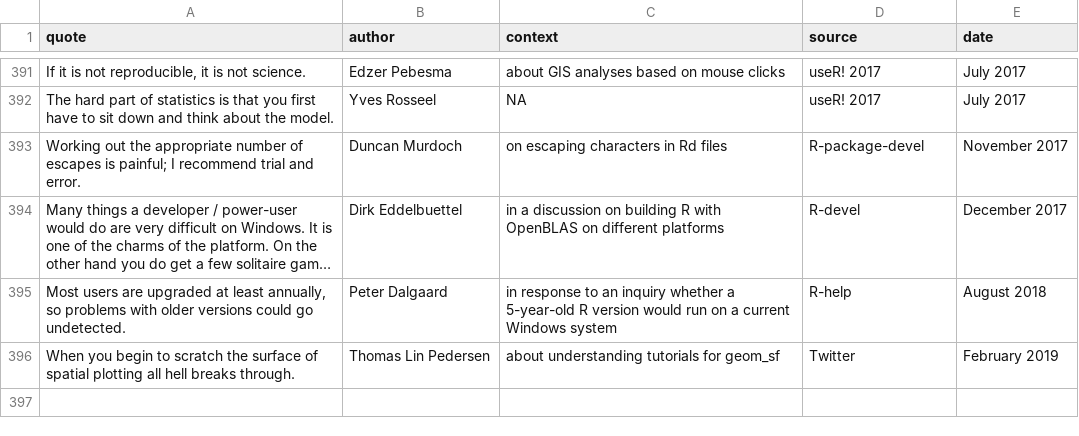
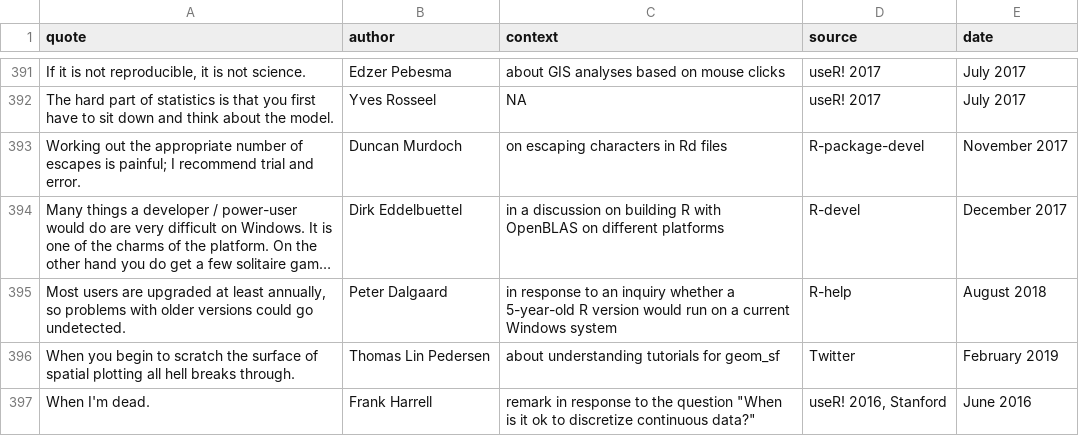
Before and after one commit to r-forge/fortunes, a CSV file: pkg/inst/fortunes/fortunes.csv, drawn as a sheet; only a part is shown, gaps mark what is left out; long unchanged cells end in ….

Commit message:
Frank Harrell on discretizing continuous data
git-svn-id: svn://svn.r-forge.r-project.org/svnroot/fortunes@460 edb9625f-4e0d-4859-8d74-9fd3b1da38cb

```diff
--- a/pkg/inst/fortunes/fortunes.csv
+++ b/pkg/inst/fortunes/fortunes.csv
@@ -396 +396,2 @@ Most users are upgraded at least annually, so problems with older versions could
 When you begin to scratch the surface of spatial plotting all hell breaks through.;Thomas Lin Pedersen;about understanding tutorials for geom_sf;Twitter;February 2019
+When I'm dead.;Frank Harrell;"remark in response to the question ""When is it ok to discretize continuous data?""";useR! 2016, Stanford;June 2016
```
Also changed, not shown: 1 other file.
